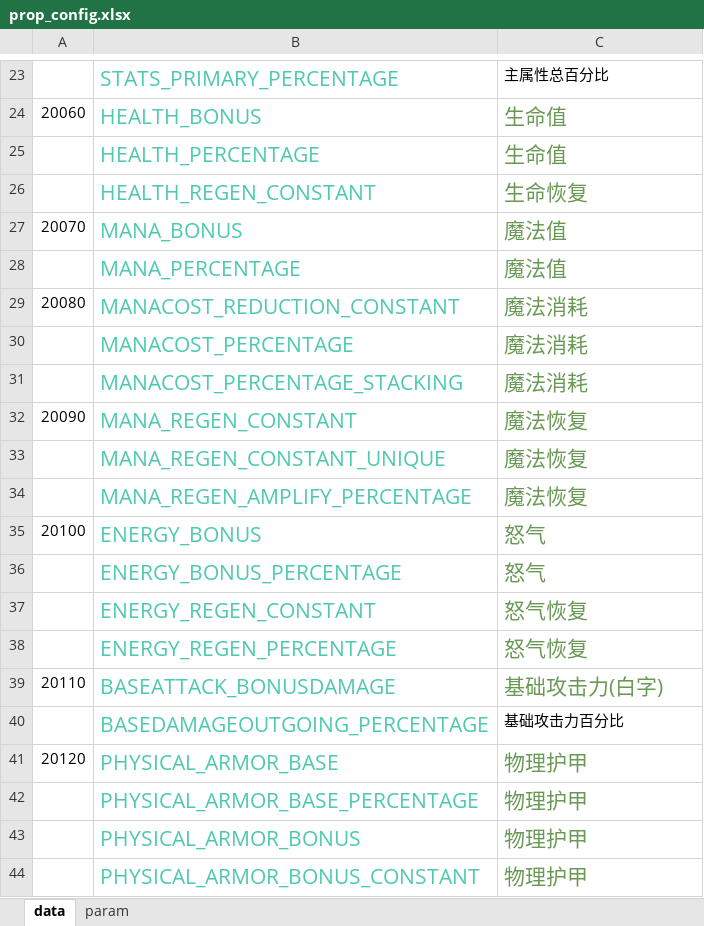
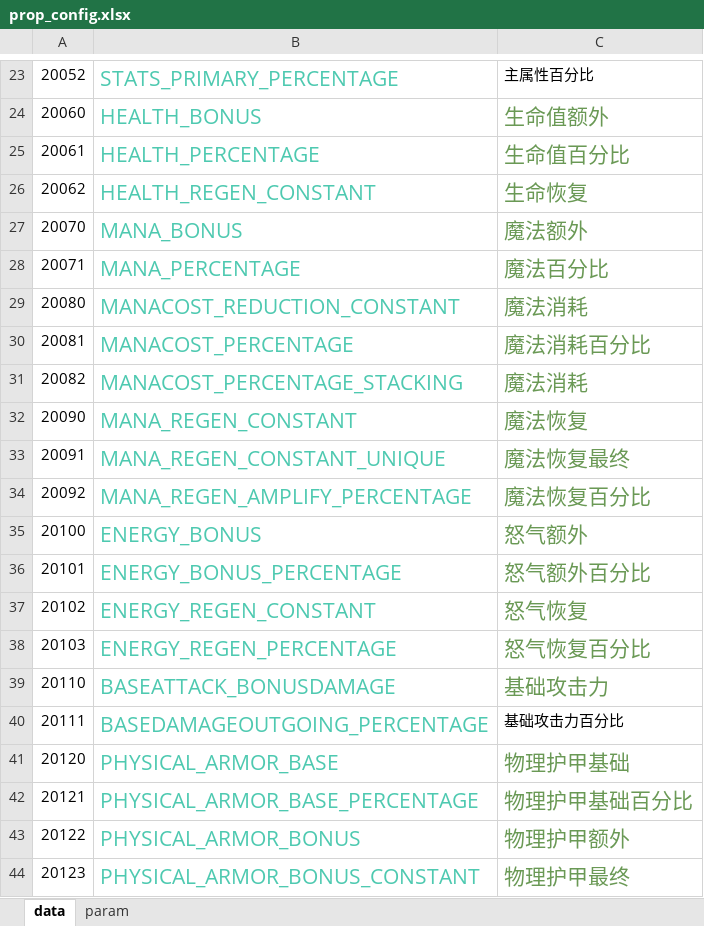
Before and after one commit to cchorseless/xiyou, an Excel workbook: code/excels/kvConfig/prop_config.xlsx, sheet data, drawn as a sheet; only a part is shown, gaps mark what is left out; values as stored, in another font and other column widths than the file's, no borders; the diff covers the shown part only; the diff names each change by its address in the sheet, - before the commit and + after, or states it on an @@ line.

```diff
--- a/code/excels/kvConfig/prop_config.xlsx (sheet data)
+++ b/code/excels/kvConfig/prop_config.xlsx (sheet data)
-A23: (empty)
+A23: 20052
-C23: 主属性总百分比
+C23: 主属性百分比
-C24: 生命值
+C24: 生命值额外
-A25: (empty)
+A25: 20061
-C25: 生命值
+C25: 生命值百分比
-A26: (empty)
+A26: 20062
-C27: 魔法值
+C27: 魔法额外
-A28: (empty)
+A28: 20071
-C28: 魔法值
+C28: 魔法百分比
-A30: (empty)
+A30: 20081
-C30: 魔法消耗
+C30: 魔法消耗百分比
-A31: (empty)
+A31: 20082
-A33: (empty)
+A33: 20091
-C33: 魔法恢复
+C33: 魔法恢复最终
-A34: (empty)
+A34: 20092
-C34: 魔法恢复
+C34: 魔法恢复百分比
-C35: 怒气
+C35: 怒气额外
-A36: (empty)
+A36: 20101
-C36: 怒气
+C36: 怒气额外百分比
-A37: (empty)
+A37: 20102
-A38: (empty)
+A38: 20103
-C38: 怒气恢复
+C38: 怒气恢复百分比
-C39: 基础攻击力(白字)
+C39: 基础攻击力
-A40: (empty)
+A40: 20111
-C41: 物理护甲
+C41: 物理护甲基础
-A42: (empty)
+A42: 20121
-C42: 物理护甲
+C42: 物理护甲基础百分比
-A43: (empty)
+A43: 20122
-C43: 物理护甲
+C43: 物理护甲额外
-A44: (empty)
+A44: 20123
-C44: 物理护甲
+C44: 物理护甲最终
```
Also changed, not shown: 82 edited cells and cell formats elsewhere in this sheet, 1 other file.
